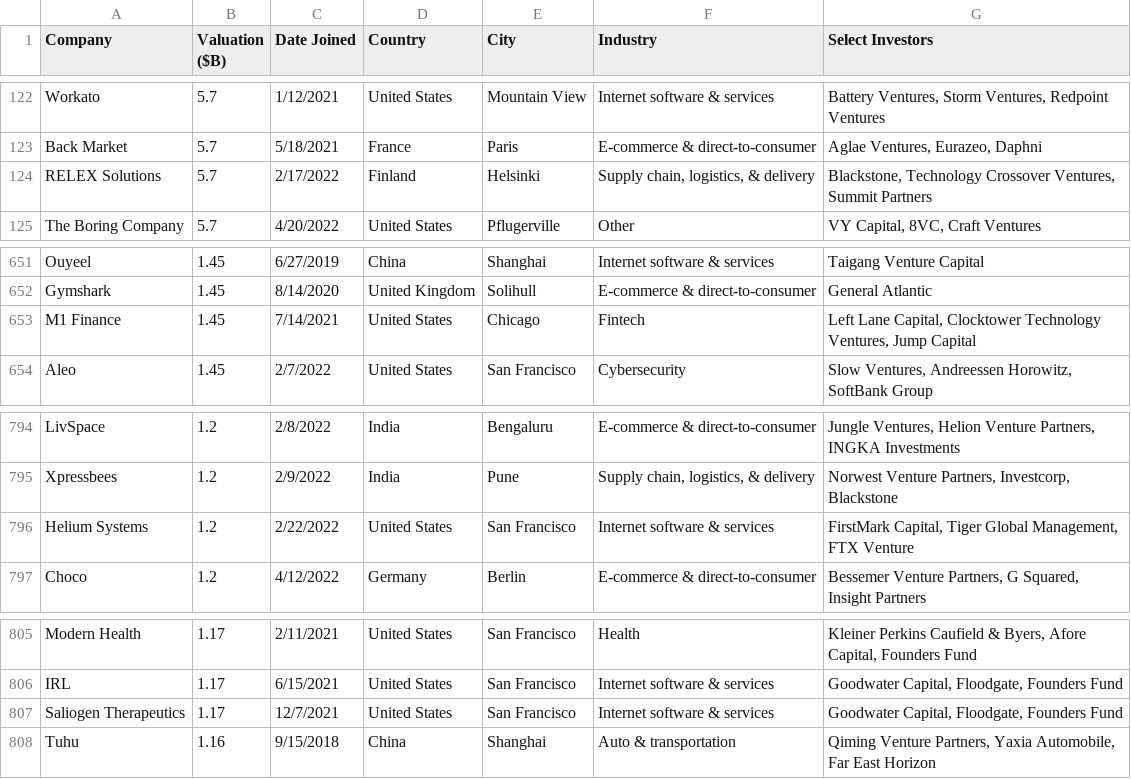
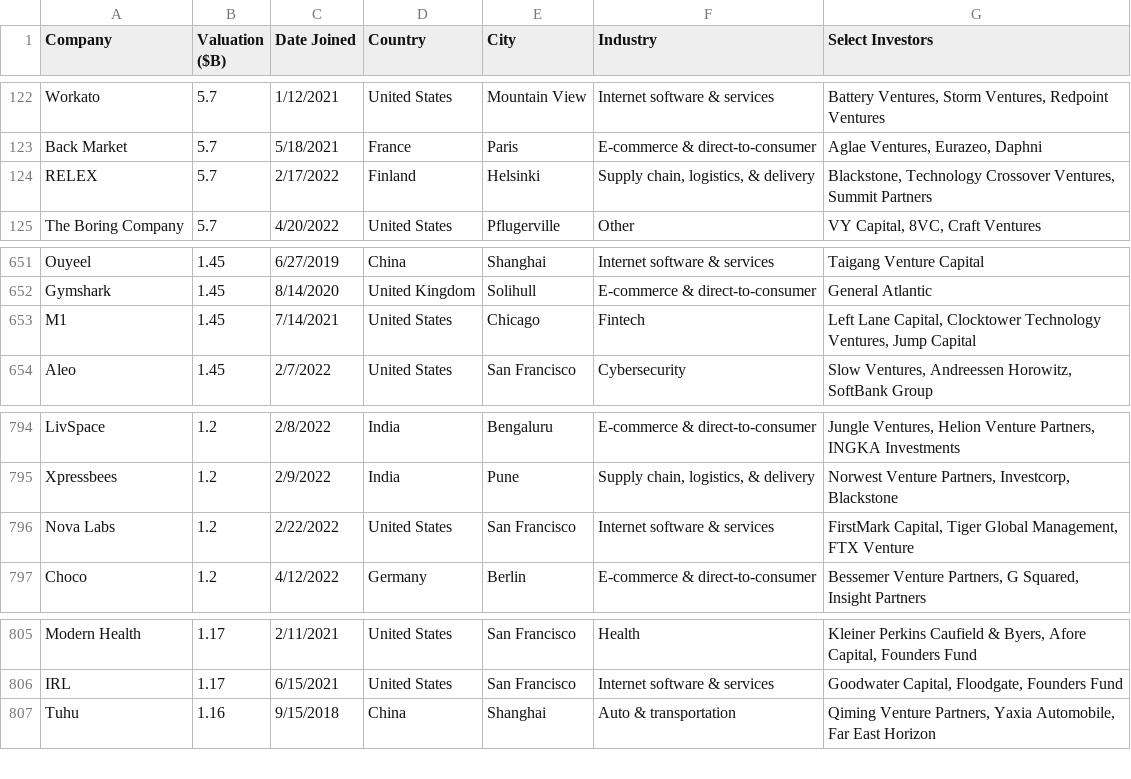
Before and after one commit to Hiromisa/unicorn-autoscrape, a CSV file: UnicornList.csv, drawn as a sheet; only a part is shown, gaps mark what is left out.

```diff
--- a/UnicornList.csv
+++ b/UnicornList.csv
@@ -123,3 +123,3 @@ Workato,5.7,1/12/2021,United States,Mountain View,Internet software & services,"
 Back Market,5.7,5/18/2021,France,Paris,E-commerce & direct-to-consumer,"Aglae Ventures, Eurazeo, Daphni"
-RELEX Solutions,5.7,2/17/2022,Finland,Helsinki,"Supply chain, logistics, & delivery","Blackstone, Technology Crossover Ventures, Summit Partners"
+RELEX,5.7,2/17/2022,Finland,Helsinki,"Supply chain, logistics, & delivery","Blackstone, Technology Crossover Ventures, Summit Partners"
 The Boring Company,5.7,4/20/2022,United States,Pflugerville,Other,"VY Capital, 8VC, Craft Ventures"
@@ -652,3 +652,3 @@ Ouyeel,1.45,6/27/2019,China,Shanghai,Internet software & services,Taigang Ventur
 Gymshark,1.45,8/14/2020,United Kingdom,Solihull,E-commerce & direct-to-consumer,General Atlantic
-M1 Finance,1.45,7/14/2021,United States,Chicago,Fintech,"Left Lane Capital, Clocktower Technology Ventures, Jump Capital"
+M1,1.45,7/14/2021,United States,Chicago,Fintech,"Left Lane Capital, Clocktower Technology Ventures, Jump Capital"
 Aleo,1.45,2/7/2022,United States,San Francisco,Cybersecurity,"Slow Ventures, Andreessen Horowitz, SoftBank Group"
@@ -795,3 +795,3 @@ LivSpace,1.2,2/8/2022,India,Bengaluru,E-commerce & direct-to-consumer,"Jungle Ve
 Xpressbees,1.2,2/9/2022,India,Pune,"Supply chain, logistics, & delivery","Norwest Venture Partners, Investcorp, Blackstone"
-Helium Systems,1.2,2/22/2022,United States,San Francisco,Internet software & services,"FirstMark Capital, Tiger Global Management, FTX Venture"
+Nova Labs,1.2,2/22/2022,United States,San Francisco,Internet software & services,"FirstMark Capital, Tiger Global Management, FTX Venture"
 Choco,1.2,4/12/2022,Germany,Berlin,E-commerce & direct-to-consumer,"Bessemer Venture Partners, G Squared, Insight Partners"
@@ -806,3 +806,2 @@ Modern Health,1.17,2/11/2021,United States,San Francisco,Health,"Kleiner Perkins
 IRL,1.17,6/15/2021,United States,San Francisco,Internet software & services,"Goodwater Capital, Floodgate, Founders Fund"
-Saliogen Therapeutics,1.17,12/7/2021,United States,San Francisco,Internet software & services,"Goodwater Capital, Floodgate, Founders Fund"
 Tuhu,1.16,9/15/2018,China,Shanghai,Auto & transportation,"Qiming Venture Partners, Yaxia Automobile, Far East Horizon"
```
